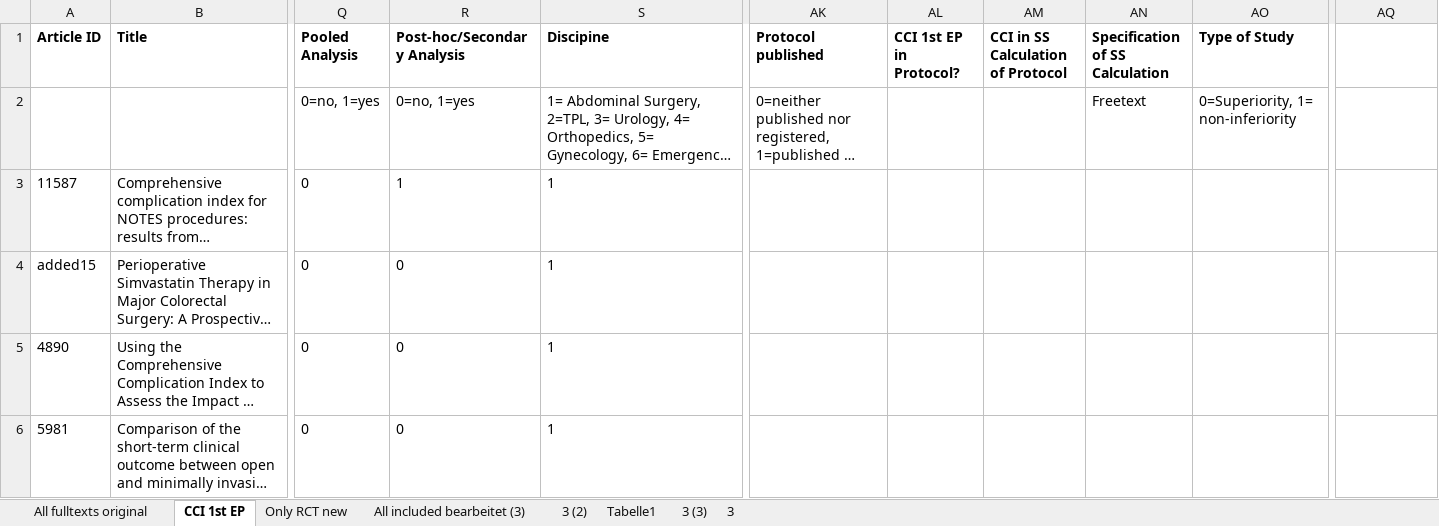
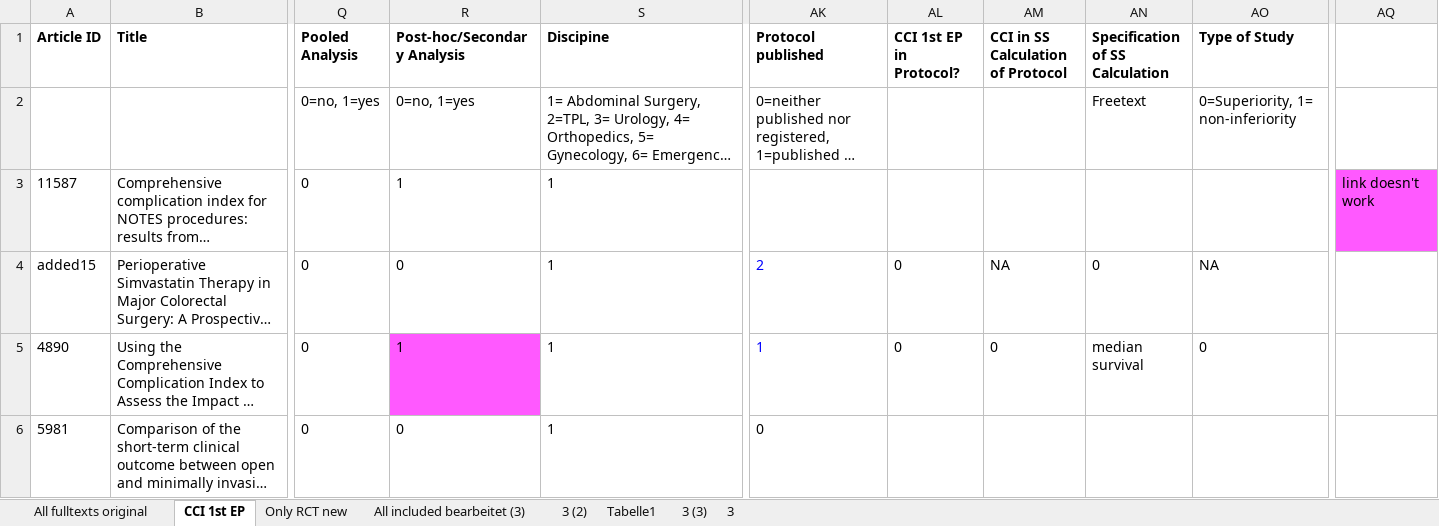
Before and after one commit to Pika-13/PHD_MID, an Excel workbook: Data extraction Joana.xlsx, sheet CCI 1st EP, drawn as a sheet; only a part is shown, gaps mark what is left out; long unchanged cells end in …; values as stored, in another font and other column widths than the file's, no borders; the diff covers the shown part only; the diff names each change by its address in the sheet, - before the commit and + after, or states it on an @@ line.

```diff
--- a/Data extraction Joana.xlsx (sheet CCI 1st EP)
+++ b/Data extraction Joana.xlsx (sheet CCI 1st EP)
-AQ3: (empty)
+AQ3: link doesn't work
-AQ3 fill: none
+AQ3 fill: #FF59FF
-AK4 (Protocol published): (empty)
+AK4 (Protocol published): 2
-AL4:AL5 (CCI 1st EP in Protocol?): (empty)
+AL4:AL5 (CCI 1st EP in Protocol?): 0
-AM4: (empty)
+AM4: NA
-AN4 (Specification of SS Calculation): (empty)
+AN4 (Specification of SS Calculation): 0
-AO4 (Type of Study): (empty)
+AO4 (Type of Study): NA
-R5 (Post-hoc/Secondary Analysis): 0
+R5 (Post-hoc/Secondary Analysis): 1
-R5 fill: none
+R5 fill: #FF59FF
-AK5 (Protocol published): (empty)
+AK5 (Protocol published): 1
-AM5: (empty)
+AM5: 0
-AN5 (Specification of SS Calculation): (empty)
+AN5 (Specification of SS Calculation): median survival
-AO5 (Type of Study): (empty)
+AO5 (Type of Study): 0
-AK6 (Protocol published): (empty)
+AK6 (Protocol published): 0
```
Also changed, not shown: 92 edited cells and cell formats elsewhere in this sheet, 1 other file.
